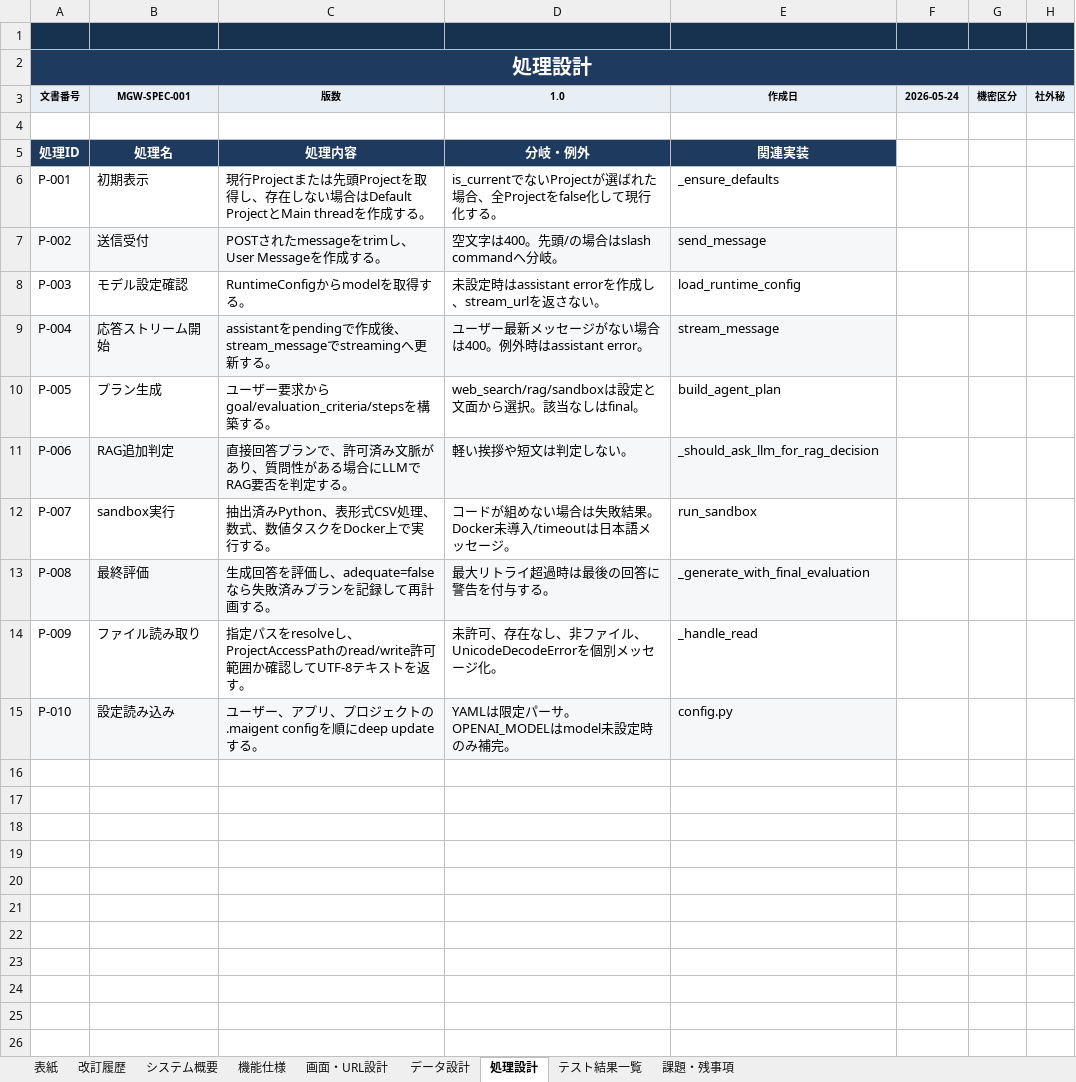
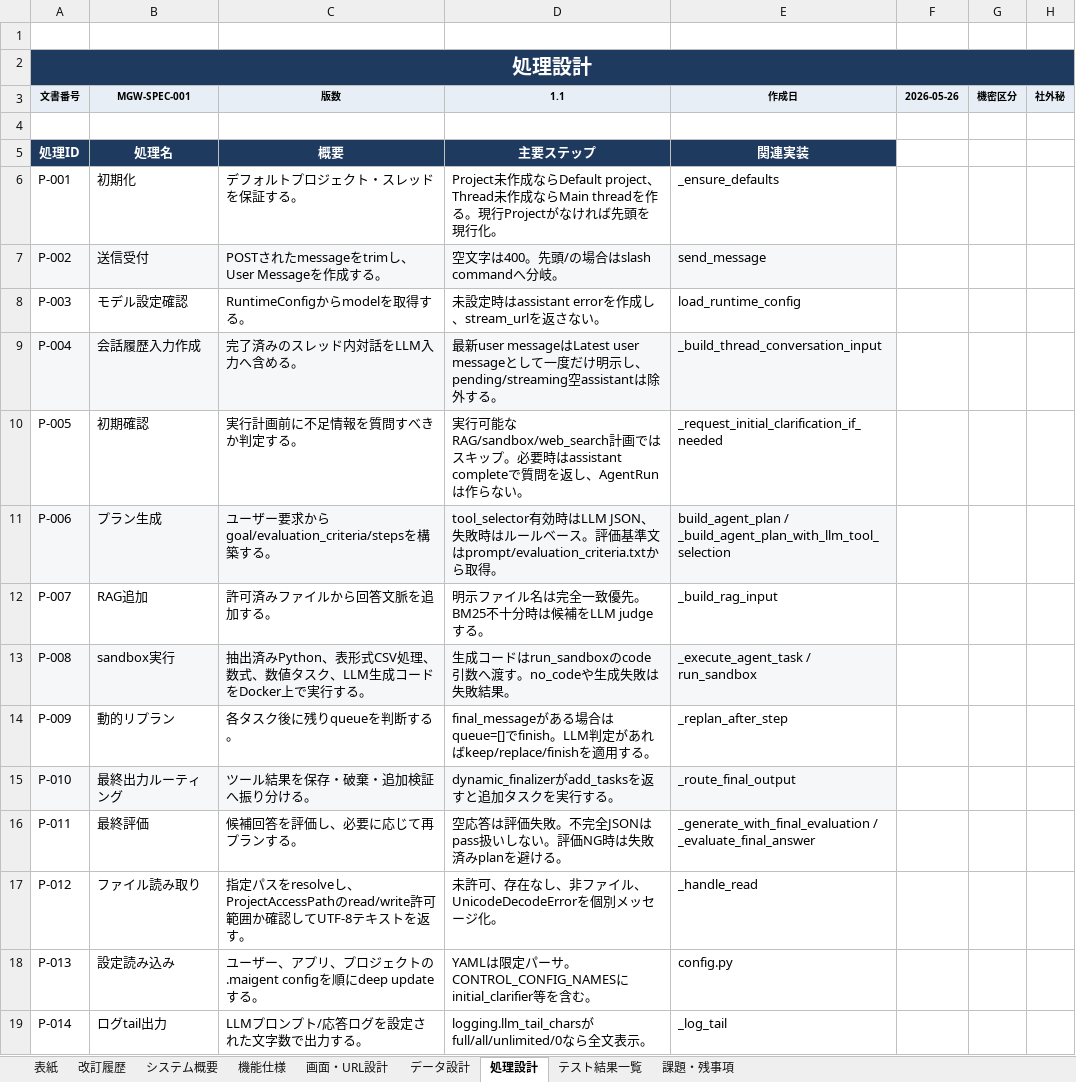
Before and after one commit to ikedachin/maigent, an Excel workbook: document.xlsx, sheet 処理設計, drawn as a sheet; values as stored, in another font and other column widths than the file's, no borders; table styles not drawn; addresses are those after the commit; the diff names each change by its address in the sheet, - before the commit and + after, or states it on an @@ line.

```diff
--- a/document.xlsx (sheet 処理設計)
+++ b/document.xlsx (sheet 処理設計)
-A1:H1 fill: #17324F
+A1:H1 fill: none
-D3: 1.0
+D3: 1.1
-F3: 2026-05-24
+F3: 2026-05-26
-C5 (版数): 処理内容
+C5 (版数): 概要
-D5 (1.1): 分岐・例外
+D5 (1.1): 主要ステップ
-B6 (MGW-SPEC-001): 初期表示
+B6 (MGW-SPEC-001): 初期化
-C6 (版数): 現行Projectまたは先頭Projectを取得し、存在しない場合はDefault ProjectとMain threadを作成する。
+C6 (版数): デフォルトプロジェクト・スレッドを保証する。
-D6 (1.1): is_currentでないProjectが選ばれた場合、全Projectをfalse化して現行化する。
+D6 (1.1): Project未作成ならDefault project、Thread未作成ならMain threadを作る。現行Projectがなければ先頭を現行化。
-B9 (MGW-SPEC-001): 応答ストリーム開始
+B9 (MGW-SPEC-001): 会話履歴入力作成
-C9 (版数): assistantをpendingで作成後、stream_messageでstreamingへ更新する。
+C9 (版数): 完了済みのスレッド内対話をLLM入力へ含める。
-D9 (1.1): ユーザー最新メッセージがない場合は400。例外時はassistant error。
+D9 (1.1): 最新user messageはLatest user messageとして一度だけ明示し、pending/streaming空assistantは除外する。
-E9 (作成日): stream_message
+E9 (作成日): _build_thread_conversation_input
-B10 (MGW-SPEC-001): プラン生成
+B10 (MGW-SPEC-001): 初期確認
-C10 (版数): ユーザー要求からgoal/evaluation_criteria/stepsを構築する。
+C10 (版数): 実行計画前に不足情報を質問すべきか判定する。
-D10 (1.1): web_search/rag/sandboxは設定と文面から選択。該当なしはfinal。
+D10 (1.1): 実行可能なRAG/sandbox/web_search計画ではスキップ。必要時はassistant completeで質問を返し、AgentRunは作らない。
-E10 (作成日): build_agent_plan
+E10 (作成日): _request_initial_clarification_if_needed
-B11 (MGW-SPEC-001): RAG追加判定
+B11 (MGW-SPEC-001): プラン生成
-C11 (版数): 直接回答プランで、許可済み文脈があり、質問性がある場合にLLMでRAG要否を判定する。
+C11 (版数): ユーザー要求からgoal/evaluation_criteria/stepsを構築する。
-D11 (1.1): 軽い挨拶や短文は判定しない。
+D11 (1.1): tool_selector有効時はLLM JSON、失敗時はルールベース。評価基準文はprompt/evaluation_criteria.txtから取得。
-E11 (作成日): _should_ask_llm_for_rag_decision
+E11 (作成日): build_agent_plan / _build_agent_plan_with_llm_tool_selection
-B12 (MGW-SPEC-001): sandbox実行
+B12 (MGW-SPEC-001): RAG追加
-C12 (版数): 抽出済みPython、表形式CSV処理、数式、数値タスクをDocker上で実行する。
+C12 (版数): 許可済みファイルから回答文脈を追加する。
-D12 (1.1): コードが組めない場合は失敗結果。Docker未導入/timeoutは日本語メッセージ。
+D12 (1.1): 明示ファイル名は完全一致優先。BM25不十分時は候補をLLM judgeする。
-E12 (作成日): run_sandbox
+E12 (作成日): _build_rag_input
-B13 (MGW-SPEC-001): 最終評価
+B13 (MGW-SPEC-001): sandbox実行
-C13 (版数): 生成回答を評価し、adequate=falseなら失敗済みプランを記録して再計画する。
+C13 (版数): 抽出済みPython、表形式CSV処理、数式、数値タスク、LLM生成コードをDocker上で実行する。
-D13 (1.1): 最大リトライ超過時は最後の回答に警告を付与する。
+D13 (1.1): 生成コードはrun_sandboxのcode引数へ渡す。no_codeや生成失敗は失敗結果。
-E13 (作成日): _generate_with_final_evaluation
+E13 (作成日): _execute_agent_task / run_sandbox
+row 14: P-009 | 動的リプラン | 各タスク後に残りqueueを判断する。 | final_messageがある場合はqueue=[]でfinish。LLM判定があればkeep/replace/finishを適用する。 | _replan_after_step
+row 15: P-010 | 最終出力ルーティング | ツール結果を保存・破棄・追加検証へ振り分ける。 | dynamic_finalizerがadd_tasksを返すと追加タスクを実行する。 | _route_final_output
+row 16: P-011 | 最終評価 | 候補回答を評価し、必要に応じて再プランする。 | 空応答は評価失敗。不完全JSONはpass扱いしない。評価NG時は失敗済みplanを避ける。 | _generate_with_final_evaluation / _evaluate_final_answer
-A17 (文書番号): P-009
+A17 (文書番号): P-012
-A18 (文書番号): P-010
+A18 (文書番号): P-013
-A18:E18 fill: #F6F7F9
+A18:E18 fill: none
-D18 (1.1): …パーサ。OPENAI_MODELはmodel未設定時のみ補完。
+D18 (1.1): …パーサ。CONTROL_CONFIG_NAMESにinitial_clarifier等を含む。
+row 19: P-014 | ログtail出力 | LLMプロンプト/応答ログを設定された文字数で出力する。 | logging.llm_tail_charsがfull/all/unlimited/0なら全文表示。 | _log_tail
```
Also changed, not shown: sheet 画面・URL設計, sheet データ設計, sheet テスト結果一覧, sheet 機能仕様, sheet 課題・残事項, sheet システム概要, 2 more sheets.
